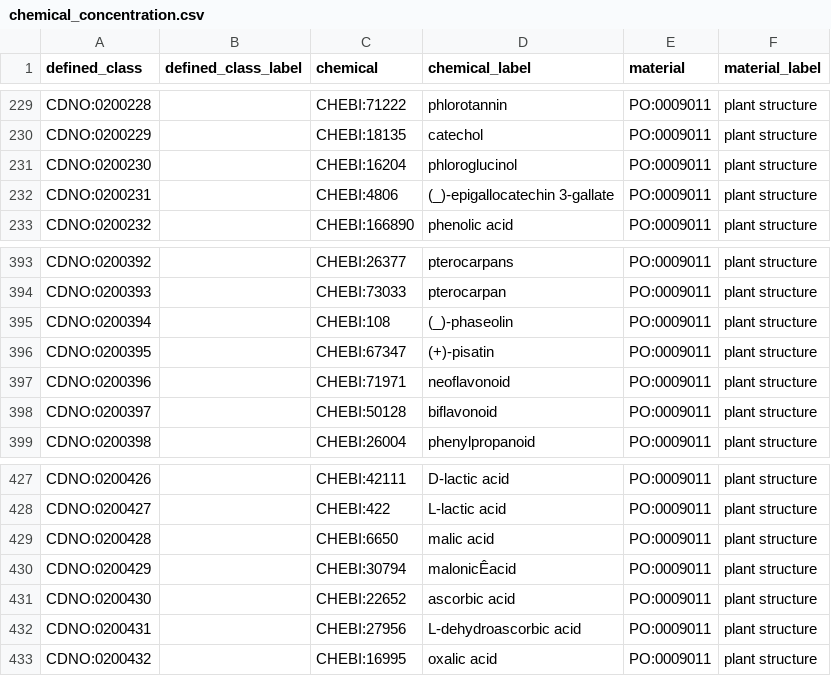
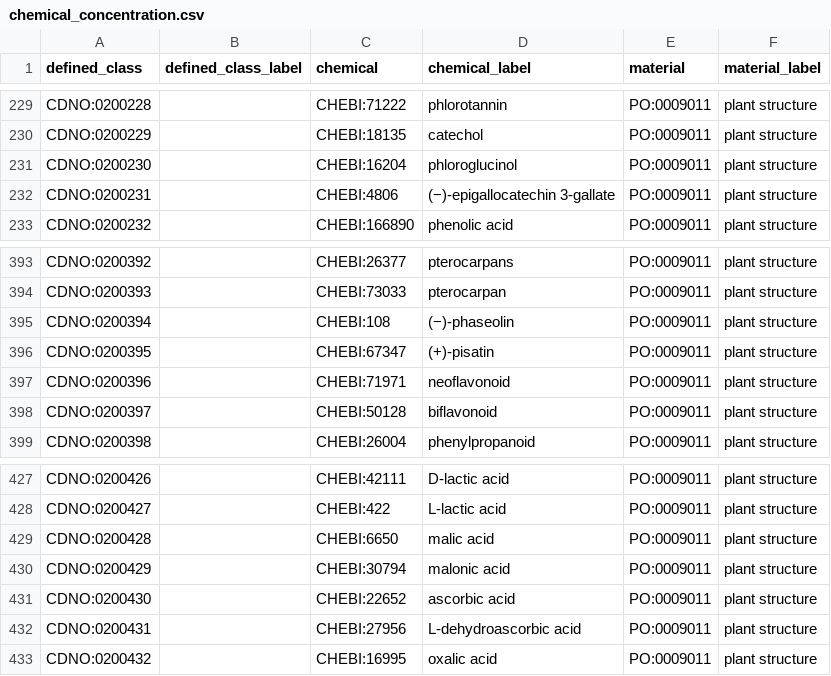
Before and after one commit to CompositionalDietaryNutritionOntology/cdno, a CSV file: src/ontology/templates/chemical_concentration.csv, drawn as a sheet; only a part is shown, gaps mark what is left out; the diff names each change by its address in the sheet, - before the commit and + after, or states it on an @@ line.

Commit message:
Change to CSV UTF8

```diff
--- a/src/ontology/templates/chemical_concentration.csv
+++ b/src/ontology/templates/chemical_concentration.csv
-D232 (chemical_label): (_)-epigallocatechin 3-gallate
+D232 (chemical_label): (−)-epigallocatechin 3-gallate
-D395 (chemical_label): (_)-phaseolin
+D395 (chemical_label): (−)-phaseolin
-D430 (chemical_label): malonicÊacid
+D430 (chemical_label): malonic acid
```
